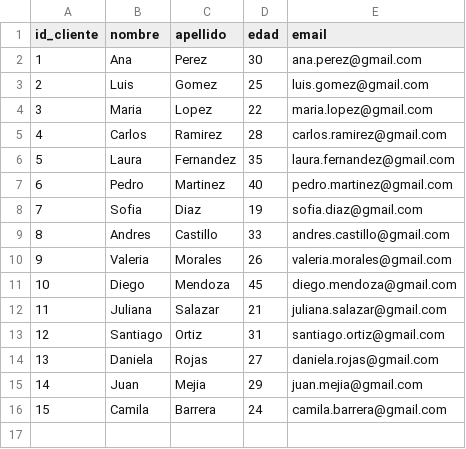
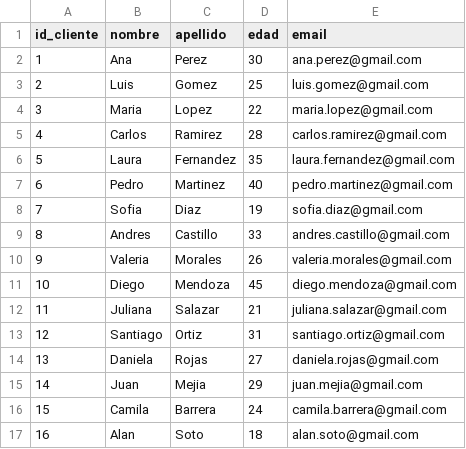
Before and after one commit to Dev-Raxxor/PROYECTO-FINAL-TECNICAS-PROG-ALAN-Y-LAURA, a CSV file: archivosTiendaCsv/clientes.csv, drawn as a sheet; the diff names each change by its address in the sheet, - before the commit and + after, or states it on an @@ line.

```diff
--- a/archivosTiendaCsv/clientes.csv
+++ b/archivosTiendaCsv/clientes.csv
+row 17: 16 | Alan | Soto | 18 | alan.soto@gmail.com
```
Also changed, not shown: archivosActualizadosTiendaCsv/ventasActualizadas.csv, 2 other files.
